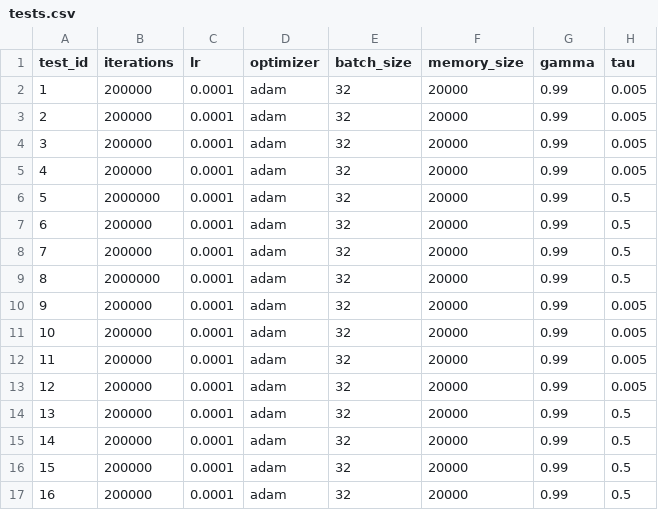
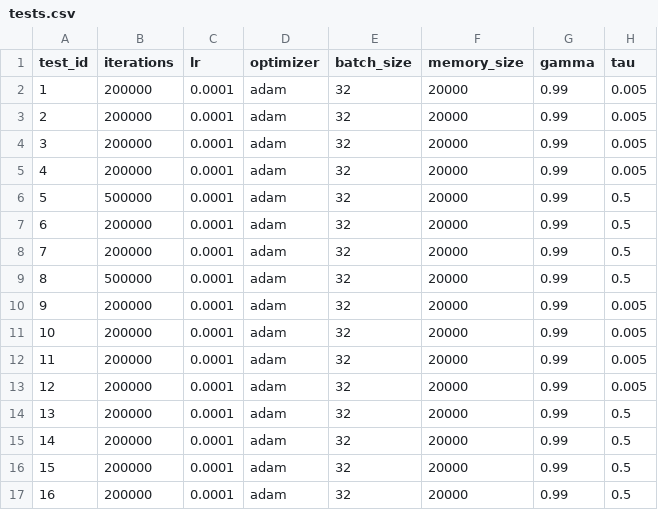
Before and after one commit to Xritsos/Flappy-RL, a CSV file: tests.csv, drawn as a sheet; only a part is shown; the diff names each change by its address in the sheet, - before the commit and + after, or states it on an @@ line.

```diff
--- a/tests.csv
+++ b/tests.csv
-B6 (iterations): 2000000
+B6 (iterations): 500000
-B9 (iterations): 2000000
+B9 (iterations): 500000
```
Also changed, not shown: 2 other files.
